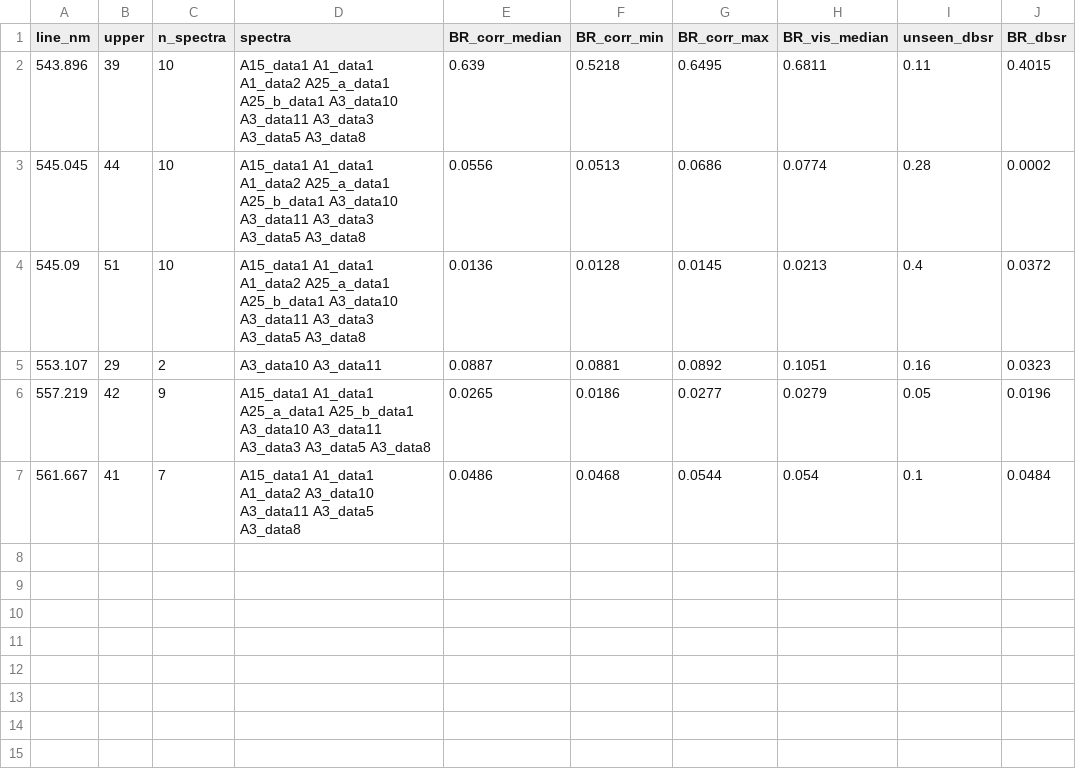
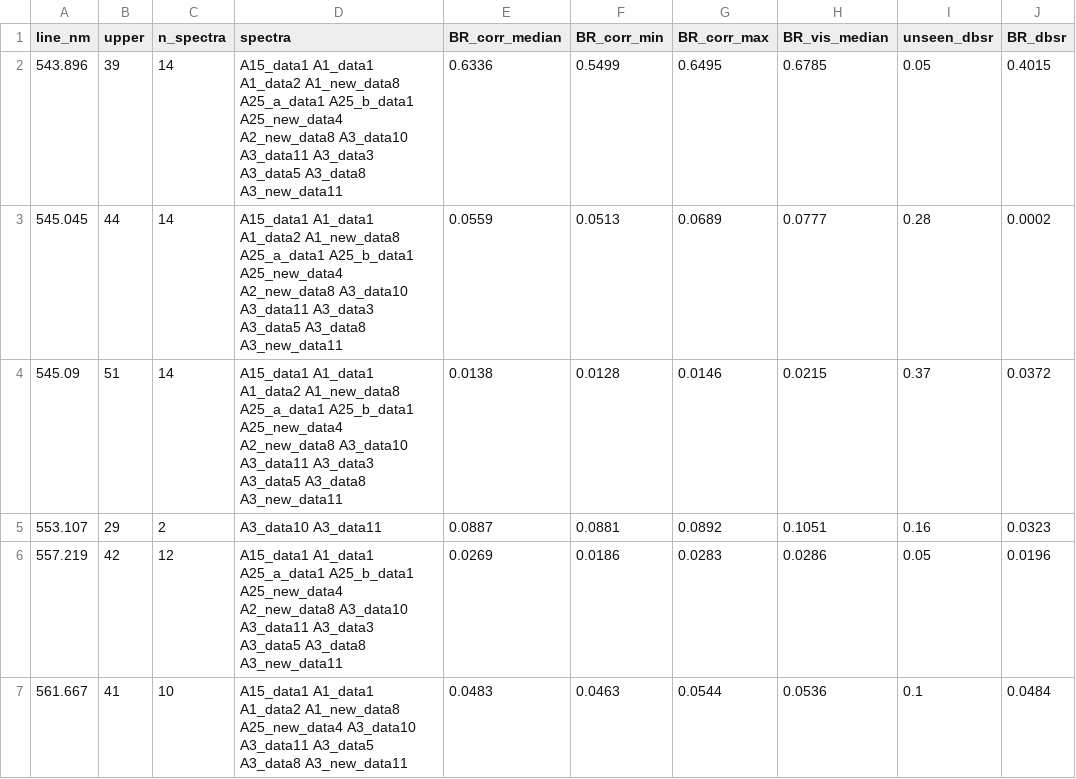
Before and after one commit to ChuWanningYuheng/DBSR, a CSV file: docs/crm/branching_measured.csv, drawn as a sheet; only a part is shown; the diff names each change by its address in the sheet, - before the commit and + after, or states it on an @@ line.

```diff
--- a/docs/crm/branching_measured.csv
+++ b/docs/crm/branching_measured.csv
-C2:C4 (n_spectra): 10
+C2:C4 (n_spectra): 14
-D2:D4 (spectra): …A1_data1 A1_data2 A25_a_data1 A25_b_data1 A3_data10 A3_data11 A3_data3 A3_data5 A3_data8
+D2:D4 (spectra): …A1_data1 A1_data2 A1_new_data8 A25_a_data1 A25_b_data1 A25_new_data4 A2_new_data8 A3_data10 A3_data11 A3_data3 A3_data5 A3_data8 A3_new_data11
-E2 (BR_corr_median): 0.639
+E2 (BR_corr_median): 0.6336
-F2 (BR_corr_min): 0.5218
+F2 (BR_corr_min): 0.5499
-H2 (BR_vis_median): 0.6811
+H2 (BR_vis_median): 0.6785
-I2 (unseen_dbsr): 0.11
+I2 (unseen_dbsr): 0.05
-E3 (BR_corr_median): 0.0556
+E3 (BR_corr_median): 0.0559
-G3 (BR_corr_max): 0.0686
+G3 (BR_corr_max): 0.0689
-H3 (BR_vis_median): 0.0774
+H3 (BR_vis_median): 0.0777
-E4 (BR_corr_median): 0.0136
+E4 (BR_corr_median): 0.0138
-G4 (BR_corr_max): 0.0145
+G4 (BR_corr_max): 0.0146
-H4 (BR_vis_median): 0.0213
+H4 (BR_vis_median): 0.0215
-I4 (unseen_dbsr): 0.4
+I4 (unseen_dbsr): 0.37
-C6 (n_spectra): 9
+C6 (n_spectra): 12
-D6 (spectra): …A25_a_data1 A25_b_data1 A3_data10 A3_data11 A3_data3 A3_data5 A3_data8
+D6 (spectra): …A25_a_data1 A25_b_data1 A25_new_data4 A2_new_data8 A3_data10 A3_data11 A3_data3 A3_data5 A3_data8 A3_new_data11
-E6 (BR_corr_median): 0.0265
+E6 (BR_corr_median): 0.0269
-G6 (BR_corr_max): 0.0277
+G6 (BR_corr_max): 0.0283
-H6 (BR_vis_median): 0.0279
+H6 (BR_vis_median): 0.0286
-C7 (n_spectra): 7
+C7 (n_spectra): 10
-D7 (spectra): …A1_data1 A1_data2 A3_data10 A3_data11 A3_data5 A3_data8
+D7 (spectra): …A1_data1 A1_data2 A1_new_data8 A25_new_data4 A3_data10 A3_data11 A3_data5 A3_data8 A3_new_data11
-E7 (BR_corr_median): 0.0486
+E7 (BR_corr_median): 0.0483
-F7 (BR_corr_min): 0.0468
+F7 (BR_corr_min): 0.0463
-H7 (BR_vis_median): 0.054
+H7 (BR_vis_median): 0.0536
```
Also changed, not shown: docs/crm/branching/branching_A25_b_data1.csv, 8 other files.
